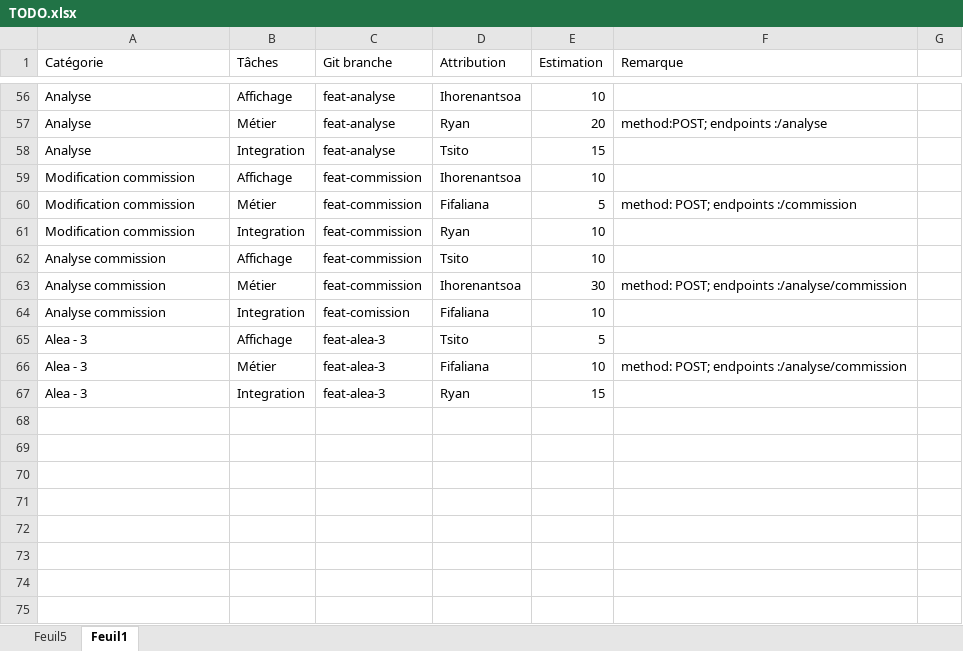
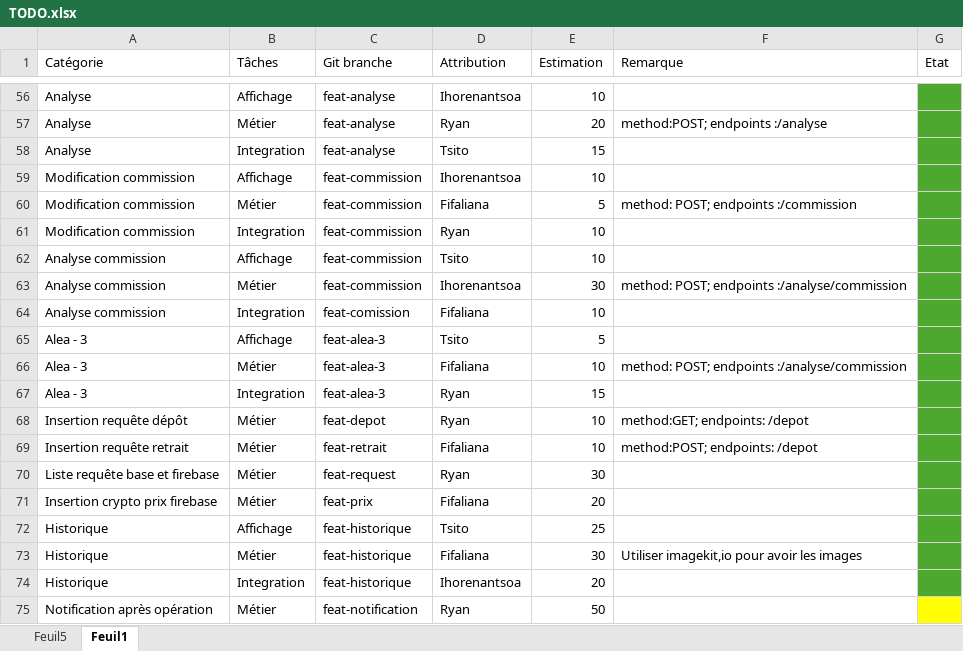
Before and after one commit to TsitoNyAvoSoaRazaFindrakoto/laravel-tier, an Excel workbook: TODO.xlsx, sheet Feuil1, drawn as a sheet; only a part is shown, gaps mark what is left out; values as stored, in another font and other column widths than the file's, no borders; table styles not drawn; the diff covers the shown part only; the diff names each change by its address in the sheet, - before the commit and + after, or states it on an @@ line.

```diff
--- a/TODO.xlsx (sheet Feuil1)
+++ b/TODO.xlsx (sheet Feuil1)
-G1: (empty)
+G1: Etat
-G56:G67 fill: none
+G56:G67 fill: #4EA72E
+row 68: Insertion requête dépôt | Métier | feat-depot | Ryan | 10 | method:GET; endpoints: /depot
+row 69: Insertion requête retrait | Métier | feat-retrait | Fifaliana | 10 | method:POST; endpoints: /depot
+row 70: Liste requête base et firebase | Métier | feat-request | Ryan | 30
+row 71: Insertion crypto prix firebase | Métier | feat-prix | Fifaliana | 20
+row 72: Historique | Affichage | feat-historique | Tsito | 25
+row 73: Historique | Métier | feat-historique | Fifaliana | 30 | Utiliser imagekit,io pour avoir les images
+row 74: Historique | Integration | feat-historique | Ihorenantsoa | 20
+row 75: Notification après opération | Métier | feat-notification | Ryan | 50
```
Also changed, not shown: 1 edited cell and cell formats elsewhere in this sheet.
